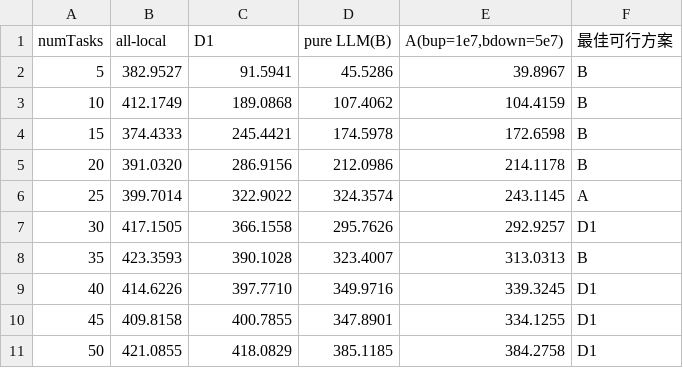
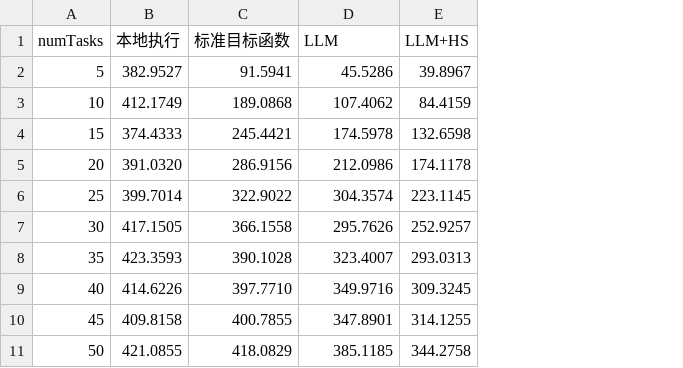
Before and after one commit to Daisy-1515/llm-guided-mod-optimization, a CSV file: 最后实验/横坐标任务 消融/横坐标任务数 消融实验.csv, drawn as a sheet; removed rows and columns are numbered as before the commit, all else as after; the diff names each change by its address in the sheet, - before the commit and + after, or states it on an @@ line.

Commit message:
chore: update task ablation plot labels and data

```diff
--- a/最后实验/横坐标任务 消融/横坐标任务数 消融实验.csv
+++ b/最后实验/横坐标任务 消融/横坐标任务数 消融实验.csv
-column E (A(bup=1e7,bdown=5e7)), rows 2-11: 39.8967 | 104.4159 | 172.6598 | 214.1178 | 243.1145 | 292.9257 | 313.0313 | 339.3245 | 334.1255 | 384.2758
-column F (最佳可行方案), rows 2-11: B | B | B | B | A | D1 | B | D1 | D1 | D1
+column E (LLM+HS), rows 2-11: 39.8967 | 84.4159 | 132.6598 | 174.1178 | 223.1145 | 252.9257 | 293.0313 | 309.3245 | 314.1255 | 344.2758
-B1: all-local
+B1: 本地执行
-C1: D1
+C1: 标准目标函数
-D1: pure LLM(B)
+D1: LLM
-D6 (LLM): 324.3574
+D6 (LLM): 304.3574
```
Also changed, not shown: 1 other file.
